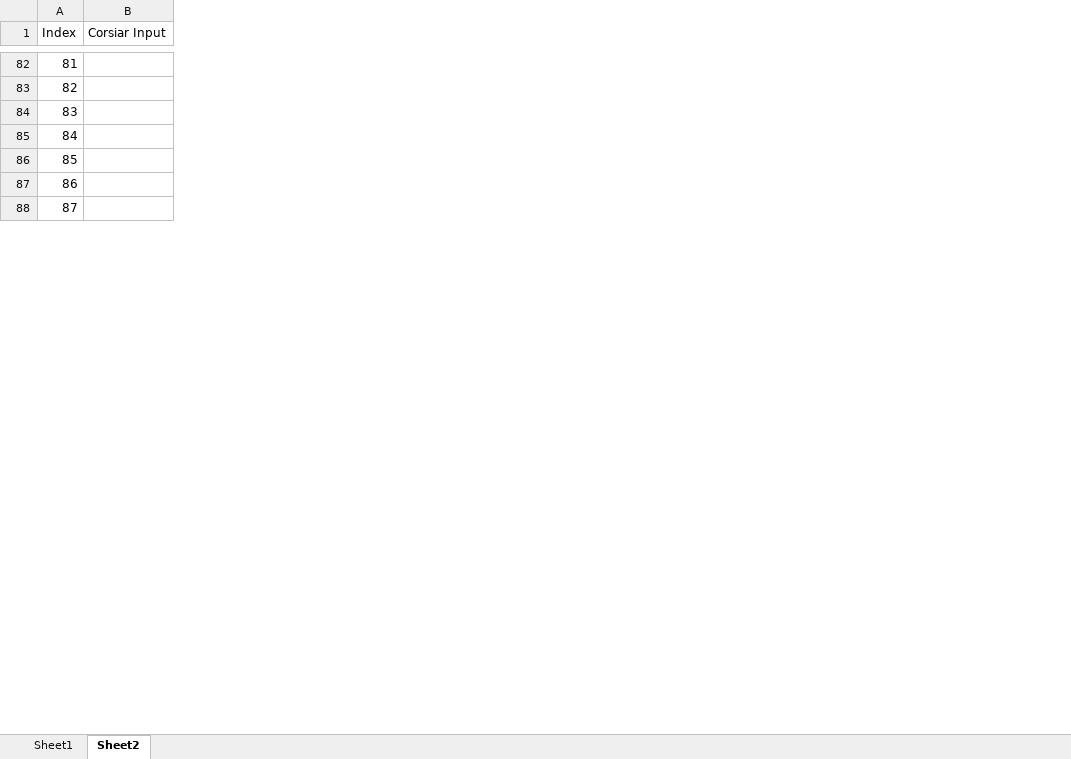
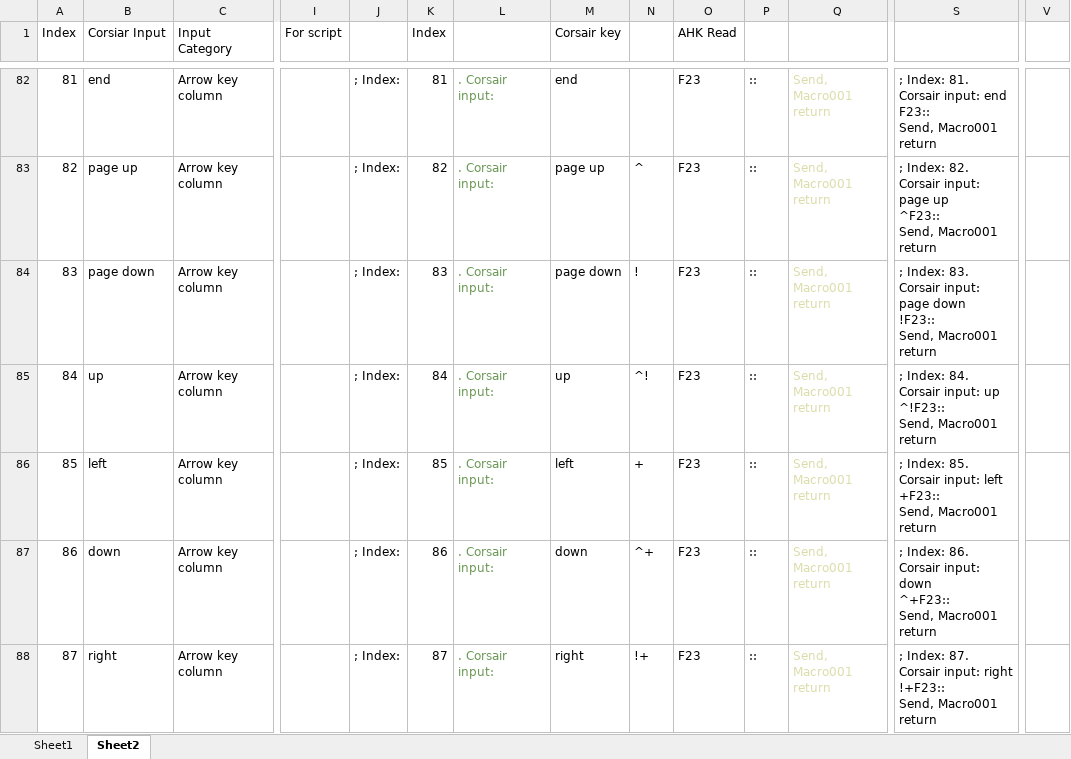
Before and after one commit to last72/Scripts, an Excel workbook: SecondKeyboard/iCue/profile creating tool.xlsx, sheet Sheet2, drawn as a sheet; only a part is shown, gaps mark what is left out; values as stored, in another font and other column widths than the file's, no borders; ↵ is a line break in a cell; the diff covers the shown part only; the diff names each change by its address in the sheet, - before the commit and + after, or states it on an @@ line.

Commit message:
AHK script for icue template coompleted

```diff
--- a/SecondKeyboard/iCue/profile creating tool.xlsx (sheet Sheet2)
+++ b/SecondKeyboard/iCue/profile creating tool.xlsx (sheet Sheet2)
+column C (Input Category), rows 82-88: all Arrow key column
+column I (For script), empty
+column J, rows 82-88: all ; Index:
+column K (Index), rows 82-88: 81 | 82 | 83 | 84 | 85 | 86 | 87
+column L, rows 82-88: all . Corsair input:
+column M (Corsair key), rows 82-88: end | page up | page down | up | left | down | right
+column N, rows 83-88: ^ | ! | ^! | + | ^+ | !+
+column O (AHK Read), rows 82-88: all F23
+column P, rows 82-88: all ::
+column Q, rows 82-88: all Send, Macro001 ↵ return
+column S, rows 82-88: ; Index: 81. Corsair input: end ↵ F23:: ↵ Send, Macro001 ↵ return | ; Index: 82. Corsair input: page up ↵ ^F23:: ↵ Send, Macro001 ↵ return | ; Index: 83. Corsair input: page down ↵ !F23:: ↵ Send, Macro001 ↵ return | ; Index: 84. Corsair input: up ↵ ^!F23:: ↵ Send, Macro001 ↵ return | ; Index: 85. Corsair input: left ↵ +F23:: ↵ Send, Macro001 ↵ return | ; Index: 86. Corsair input: down ↵ ^+F23:: ↵ Send, Macro001 ↵ return | ; Index: 87. Corsair input: right ↵ !+F23:: ↵ Send, Macro001 ↵ return
+column V, empty
-B82 (Corsiar Input): (empty)
+B82 (Corsiar Input): end
-B83 (Corsiar Input): (empty)
+B83 (Corsiar Input): page up
-B84 (Corsiar Input): (empty)
+B84 (Corsiar Input): page down
-B85 (Corsiar Input): (empty)
+B85 (Corsiar Input): up
-B86 (Corsiar Input): (empty)
+B86 (Corsiar Input): left
-B87 (Corsiar Input): (empty)
+B87 (Corsiar Input): down
-B88 (Corsiar Input): (empty)
+B88 (Corsiar Input): right
```
Also changed, not shown: 5 added columns and 91 edited cells elsewhere in this sheet, sheet Sheet1, formulas that keep their value, 3 other files.
